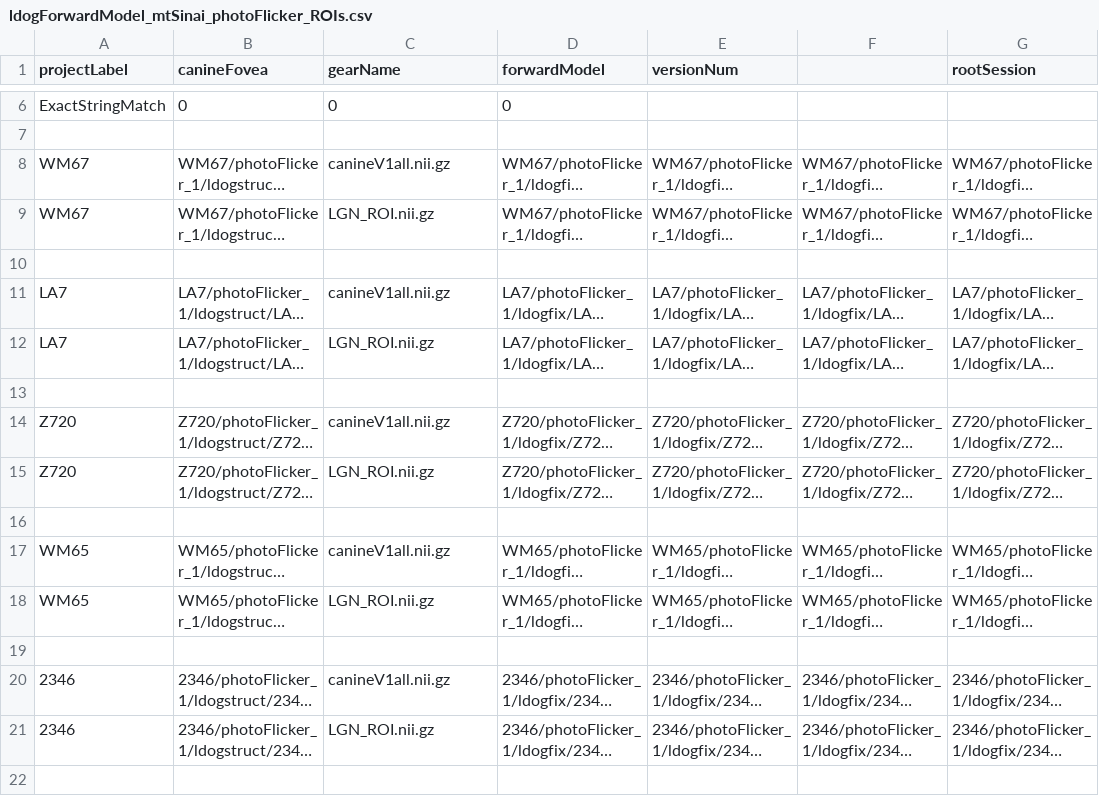
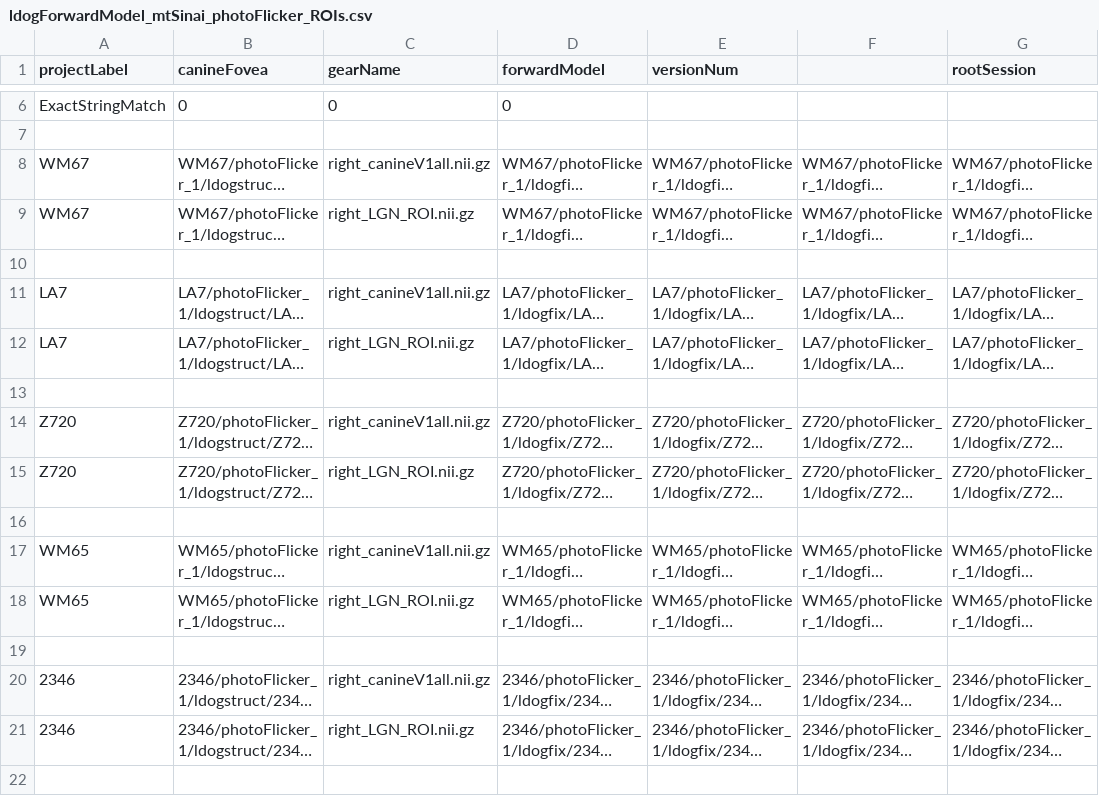
Before and after one commit to gkaguirrelab/mriLDOGAnalysis, a CSV file: submitGears/main/ldogForwardModel_mtSinai_photoFlicker_ROIs.csv, drawn as a sheet; only a part is shown, gaps mark what is left out; long unchanged cells end in …; the diff covers the shown part only; the diff names each change by its address in the sheet, - before the commit and + after, or states it on an @@ line.

Commit message:
Rerunning the forwardModel V1-LGN to keep the masks in the same hemisphere

```diff
--- a/submitGears/main/ldogForwardModel_mtSinai_photoFlicker_ROIs.csv
+++ b/submitGears/main/ldogForwardModel_mtSinai_photoFlicker_ROIs.csv
-C8 (gearName): canineV1all.nii.gz
+C8 (gearName): right_canineV1all.nii.gz
-C9 (gearName): LGN_ROI.nii.gz
+C9 (gearName): right_LGN_ROI.nii.gz
-C11 (gearName): canineV1all.nii.gz
+C11 (gearName): right_canineV1all.nii.gz
-C12 (gearName): LGN_ROI.nii.gz
+C12 (gearName): right_LGN_ROI.nii.gz
-C14 (gearName): canineV1all.nii.gz
+C14 (gearName): right_canineV1all.nii.gz
-C15 (gearName): LGN_ROI.nii.gz
+C15 (gearName): right_LGN_ROI.nii.gz
-C17 (gearName): canineV1all.nii.gz
+C17 (gearName): right_canineV1all.nii.gz
-C18 (gearName): LGN_ROI.nii.gz
+C18 (gearName): right_LGN_ROI.nii.gz
-C20 (gearName): canineV1all.nii.gz
+C20 (gearName): right_canineV1all.nii.gz
-C21 (gearName): LGN_ROI.nii.gz
+C21 (gearName): right_LGN_ROI.nii.gz
```
Also changed, not shown: 32 edited cells elsewhere in this file.
